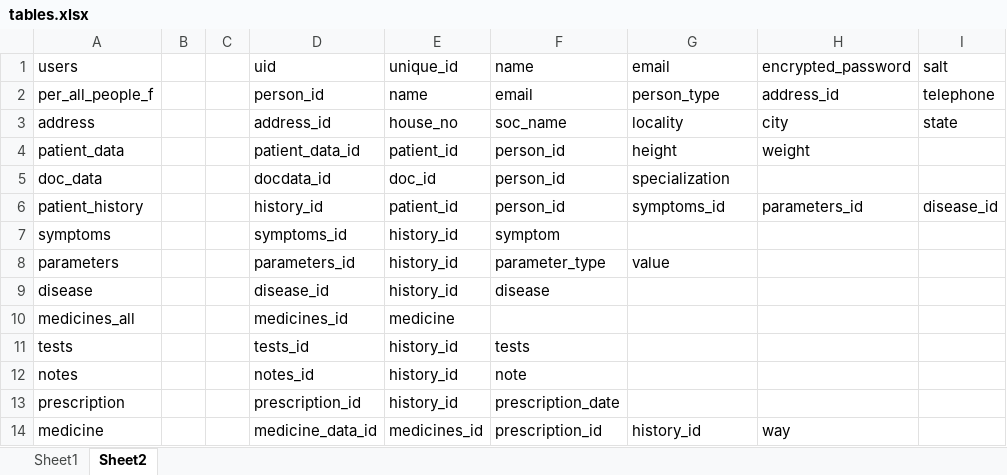
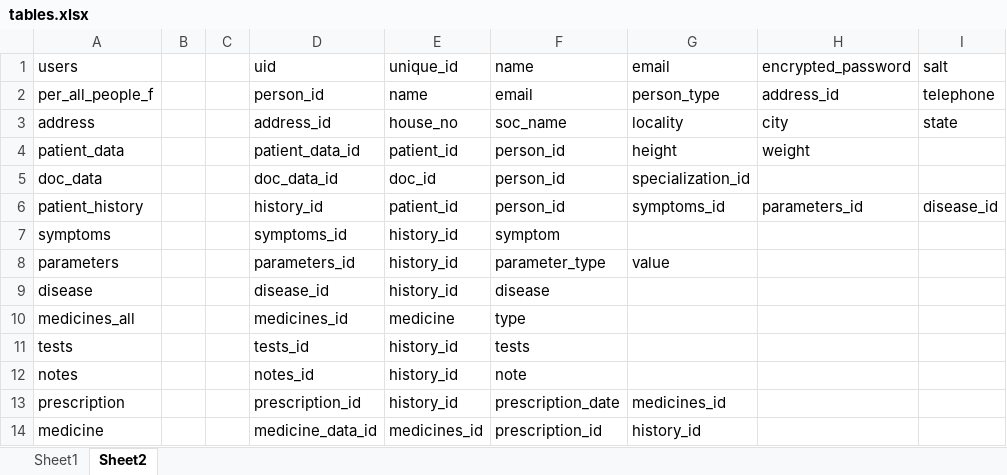
Before and after one commit to bestmust/erx, an Excel workbook: database/tables.xlsx, sheet Sheet2, drawn as a sheet; only a part is shown; values as stored, in another font and other column widths than the file's, no borders; the diff names each change by its address in the sheet, - before the commit and + after, or states it on an @@ line.

```diff
--- a/database/tables.xlsx (sheet Sheet2)
+++ b/database/tables.xlsx (sheet Sheet2)
-D5 (uid): docdata_id
+D5 (uid): doc_data_id
-G5 (email): specialization
+G5 (email): specialization_id
-F10 (name): (empty)
+F10 (name): type
-G13 (email): (empty)
+G13 (email): medicines_id
-H14 (encrypted_password): way
+H14 (encrypted_password): (empty)
```
Also changed, not shown: 17 other files.
